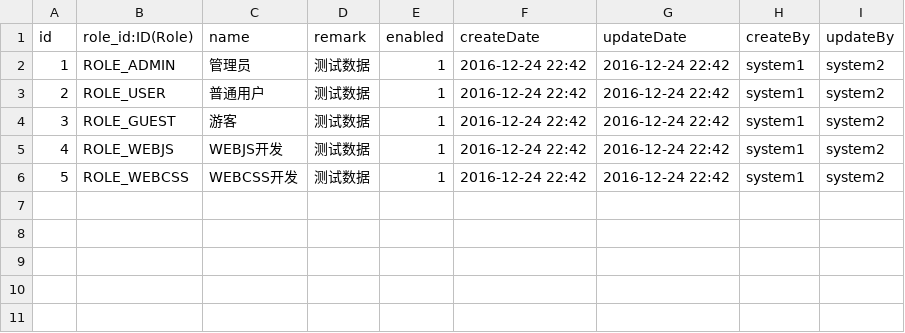
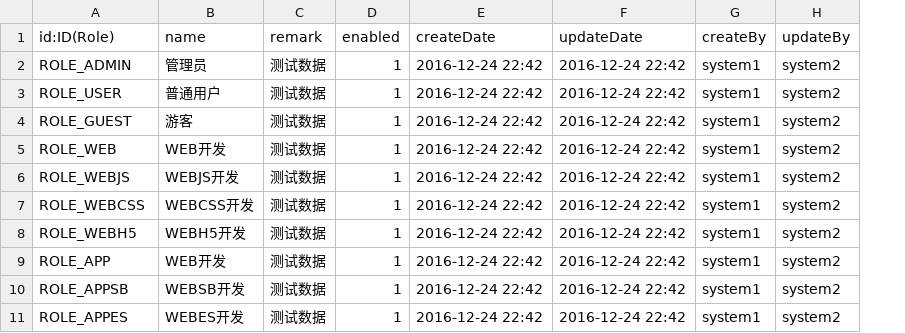
Before and after one commit to supermy/mytools, a CSV file: alpine/neo4j/csvs/roles.csv, drawn as a sheet; removed rows and columns are numbered as before the commit, all else as after; the diff names each change by its address in the sheet, - before the commit and + after, or states it on an @@ line.

```diff
--- a/alpine/neo4j/csvs/roles.csv
+++ b/alpine/neo4j/csvs/roles.csv
-column A (id), rows 2-6: 1 | 2 | 3 | 4 | 5
-A1: role_id:ID(Role)
+A1: id:ID(Role)
+row 5: ROLE_WEB | WEB开发 | 测试数据 | 1 | 2016-12-24 22:42 | 2016-12-24 22:42 | system1 | system2
+row 8: ROLE_WEBH5 | WEBH5开发 | 测试数据 | 1 | 2016-12-24 22:42 | 2016-12-24 22:42 | system1 | system2
+row 9: ROLE_APP | WEB开发 | 测试数据 | 1 | 2016-12-24 22:42 | 2016-12-24 22:42 | system1 | system2
+row 10: ROLE_APPSB | WEBSB开发 | 测试数据 | 1 | 2016-12-24 22:42 | 2016-12-24 22:42 | system1 | system2
+row 11: ROLE_APPES | WEBES开发 | 测试数据 | 1 | 2016-12-24 22:42 | 2016-12-24 22:42 | system1 | system2
```
Also changed, not shown: alpine/neo4j/csvs/auth-resources.csv, alpine/neo4j/csvs/auths.csv, 13 other files.
